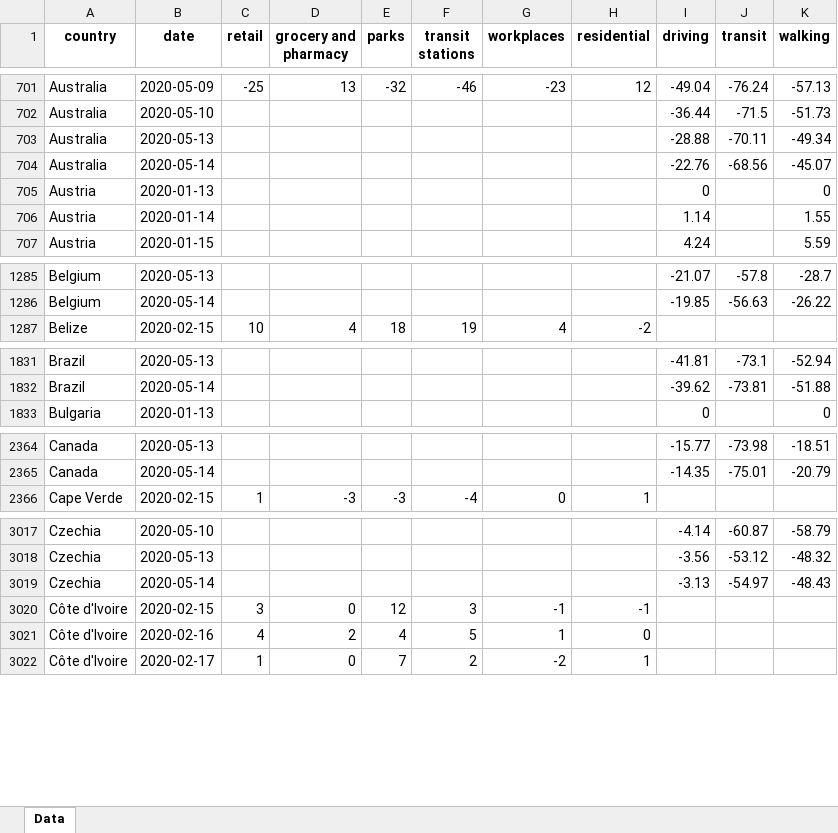
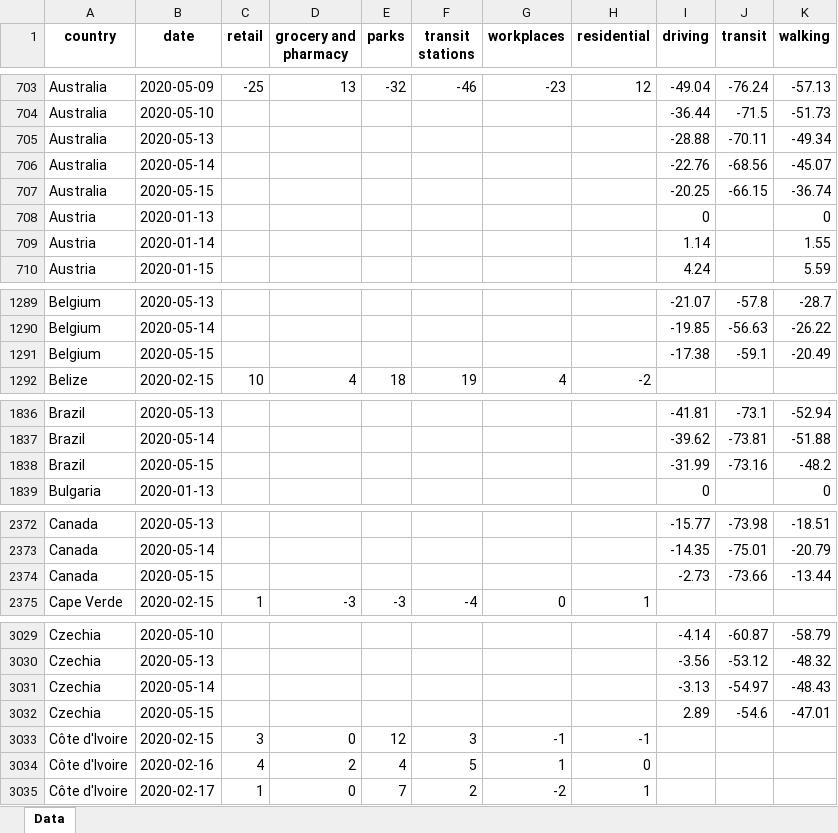
Before and after one commit to ActiveConclusion/COVID19_mobility, an Excel workbook: summary_reports/summary_report_countries.xlsx, sheet Data, drawn as a sheet; only a part is shown, gaps mark what is left out; values as stored, in another font and other column widths than the file's, no borders; the diff covers the shown part only; the diff names each change by its address in the sheet, - before the commit and + after, or states it on an @@ line.

```diff
--- a/summary_reports/summary_report_countries.xlsx (sheet Data)
+++ b/summary_reports/summary_report_countries.xlsx (sheet Data)
+row 707: Australia | 2020-05-15 |  |  |  |  |  |  | -20.25 | -66.15 | -36.74
+row 1291: Belgium | 2020-05-15 |  |  |  |  |  |  | -17.38 | -59.1 | -20.49
+row 1838: Brazil | 2020-05-15 |  |  |  |  |  |  | -31.99 | -73.16 | -48.2
+row 2374: Canada | 2020-05-15 |  |  |  |  |  |  | -2.73 | -73.66 | -13.44
+row 3032: Czechia | 2020-05-15 |  |  |  |  |  |  | 2.89 | -54.6 | -47.01
```
Also changed, not shown: 58 added rows elsewhere in this sheet, 7 other files.
